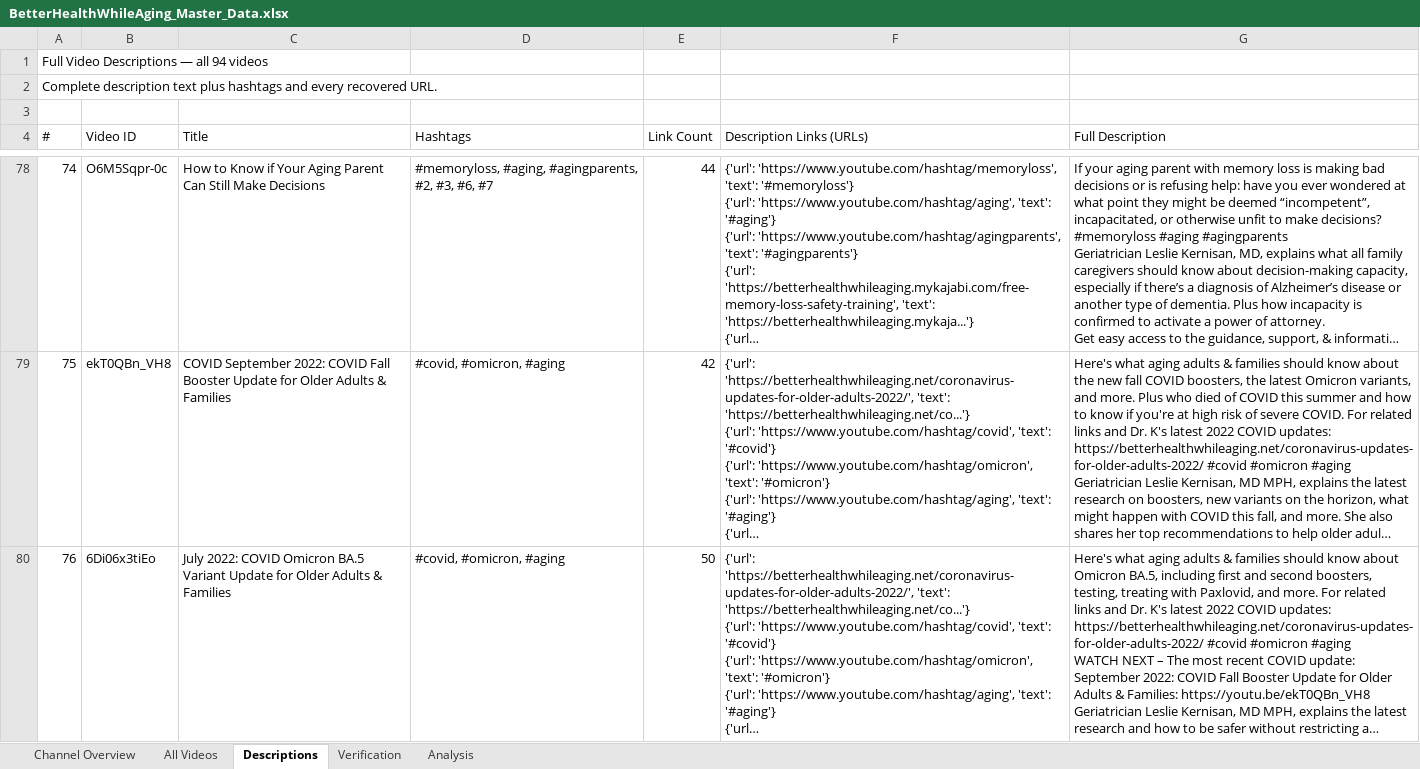
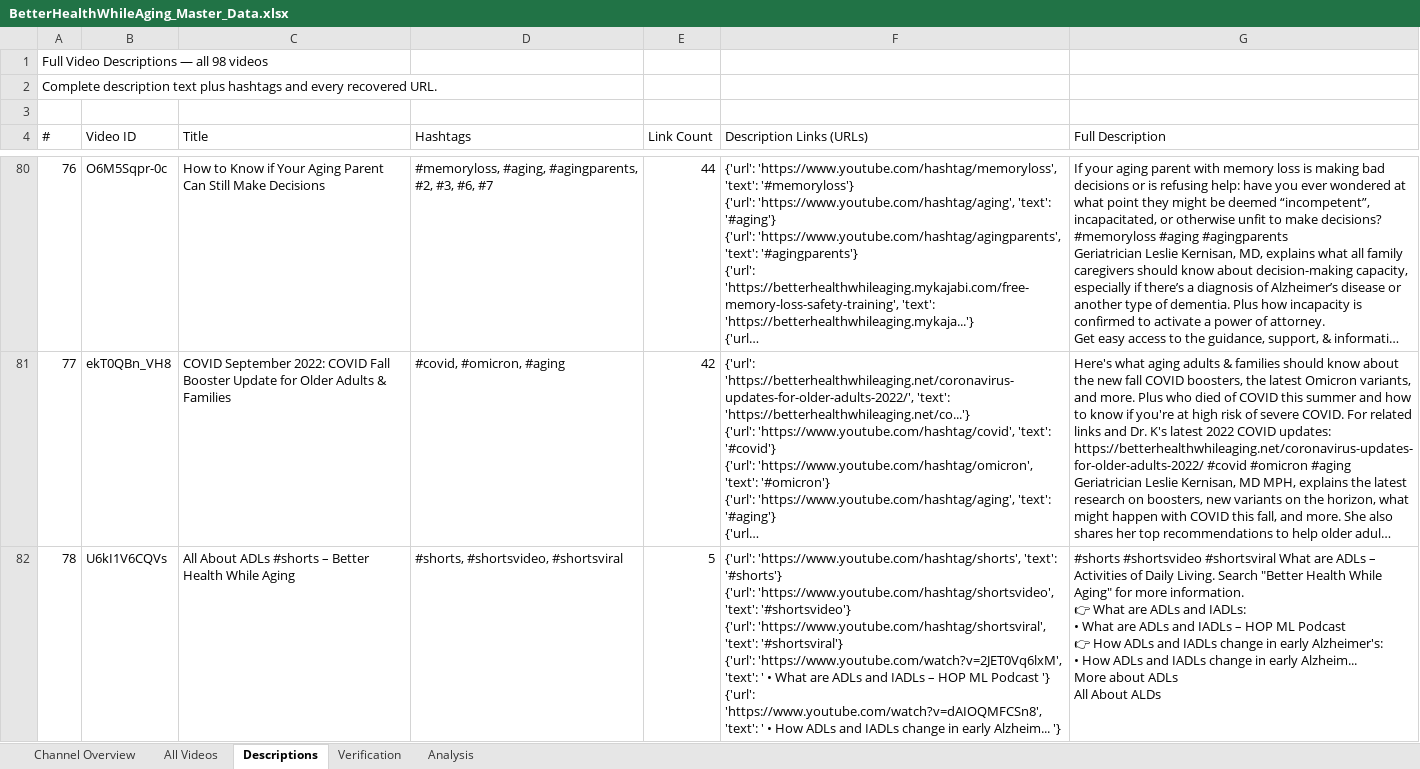
Before and after one commit to ghilmanITM360/youtube-intelligence-os, an Excel workbook: data/extracted/channel-data/DS-000033/packages/better-health-while-aging/BetterHealthWhileAging_Master_Data.xlsx, sheet Descriptions, drawn as a sheet; only a part is shown, gaps mark what is left out; the shorter side is filled out with more unchanged rows; long unchanged cells end in …; values as stored, in another font and other column widths than the file's, no borders; table styles not drawn; ↵ is a line break in a cell; the diff covers the shown part only; the diff names each change by its address in the sheet, - before the commit and + after, or states it on an @@ line.

```diff
--- a/data/extracted/channel-data/DS-000033/packages/better-health-while-aging/BetterHealthWhileAging_Master_Data.xlsx (sheet Descriptions)
+++ b/data/extracted/channel-data/DS-000033/packages/better-health-while-aging/BetterHealthWhileAging_Master_Data.xlsx (sheet Descriptions)
@@ column A (#) renumbered from row 1 down @@
+row 82: 78 | U6kI1V6CQVs | All About ADLs #shorts – Better Health While Aging | #shorts, #shortsvideo, #shortsviral | 5 | {'url': 'https://www.youtube.com/hashtag/shorts', 'text': '#shorts'} ↵ {'url': 'https://www.youtube.com/hashtag/shortsvideo', 'text': '#shortsvideo'} ↵ {'url': 'https://www.youtube.com/hashtag/shortsviral', 'text': '#shortsviral'} ↵ {'url': 'https://www.youtube.com/watch?v=2JET0Vq6lxM', 'text': ' • What are ADLs and IADLs – HOP ML Podcast '} ↵ {'url': 'https://www.youtube.com/watch?v=dAIOQMFCSn8', 'text': ' • How ADLs and IADLs change in early Alzheim... '} | #shorts #shortsvideo #shortsviral What are ADLs – Activities of Daily Living. Search "Better Health While Aging" for more information. ↵ 👉 What are ADLs and IADLs: ↵ • What are ADLs and IADLs – HOP ML Podcast ↵ 👉 How ADLs and IADLs change in early Alzheimer's: ↵ • How ADLs and IADLs change in early Alzheim... ↵ More about ADLs ↵ All About ALDs
```
Also changed, not shown: 3 added rows elsewhere in this sheet, sheet All Videos, sheet Verification, sheet Channel Overview, sheet Analysis, data/normalized/channel-targets/YOUTUBE_CHANNEL_MASTER_TRACKER.xlsx, 21 other files.
